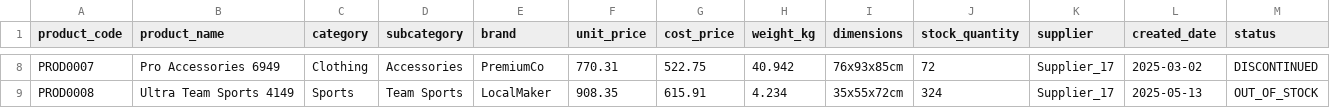
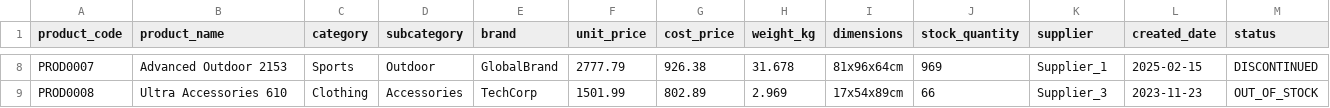
Before and after one commit to 1di210299/app_finanzas, a CSV file: data/raw/products_data_small.csv, drawn as a sheet; only a part is shown, gaps mark what is left out; the diff covers the shown part only; the diff names each change by its address in the sheet, - before the commit and + after, or states it on an @@ line.

```diff
--- a/data/raw/products_data_small.csv
+++ b/data/raw/products_data_small.csv
-B8 (product_name): Pro Accessories 6949
+B8 (product_name): Advanced Outdoor 2153
-C8 (category): Clothing
+C8 (category): Sports
-D8 (subcategory): Accessories
+D8 (subcategory): Outdoor
-E8 (brand): PremiumCo
+E8 (brand): GlobalBrand
-F8 (unit_price): 770.31
+F8 (unit_price): 2777.79
-G8 (cost_price): 522.75
+G8 (cost_price): 926.38
-H8 (weight_kg): 40.942
+H8 (weight_kg): 31.678
-I8 (dimensions): 76x93x85cm
+I8 (dimensions): 81x96x64cm
-J8 (stock_quantity): 72
+J8 (stock_quantity): 969
-K8 (supplier): Supplier_17
+K8 (supplier): Supplier_1
-L8 (created_date): 2025-03-02
+L8 (created_date): 2025-02-15
-B9 (product_name): Ultra Team Sports 4149
+B9 (product_name): Ultra Accessories 610
-C9 (category): Sports
+C9 (category): Clothing
-D9 (subcategory): Team Sports
+D9 (subcategory): Accessories
-E9 (brand): LocalMaker
+E9 (brand): TechCorp
-F9 (unit_price): 908.35
+F9 (unit_price): 1501.99
-G9 (cost_price): 615.91
+G9 (cost_price): 802.89
-H9 (weight_kg): 4.234
+H9 (weight_kg): 2.969
-I9 (dimensions): 35x55x72cm
+I9 (dimensions): 17x54x89cm
-J9 (stock_quantity): 324
+J9 (stock_quantity): 66
-K9 (supplier): Supplier_17
+K9 (supplier): Supplier_3
-L9 (created_date): 2025-05-13
+L9 (created_date): 2023-11-23
```
Also changed, not shown: 147 edited cells elsewhere in this file, data/raw/products_data_large.csv, data/raw/products_data_medium.csv, 12 other files.
